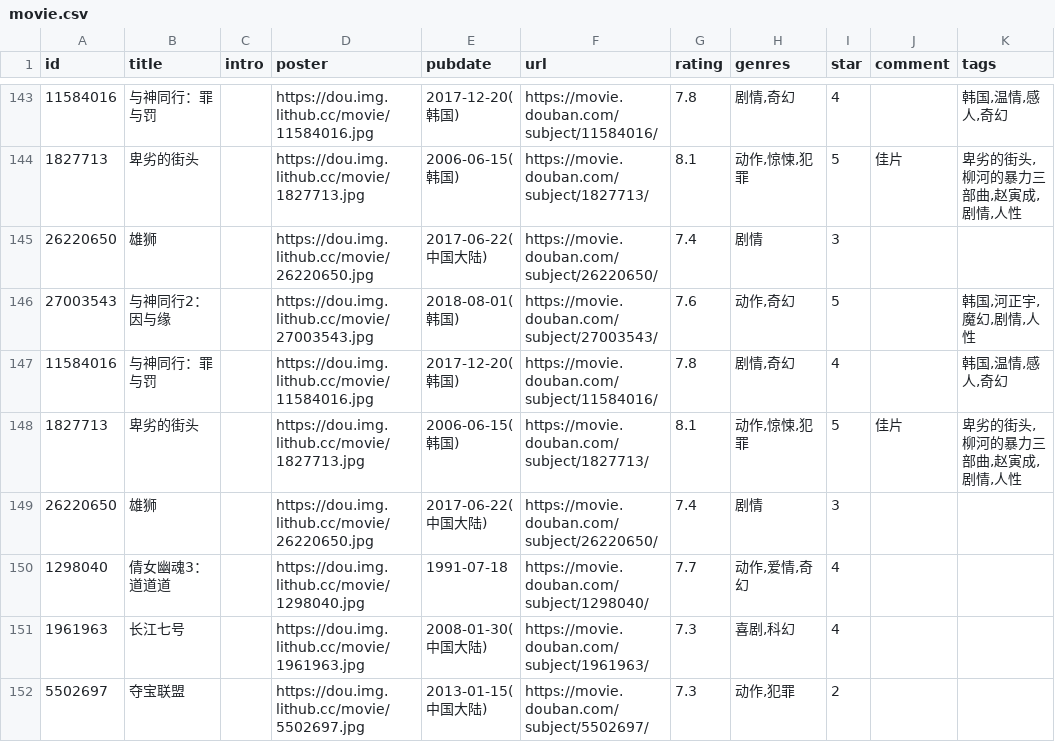
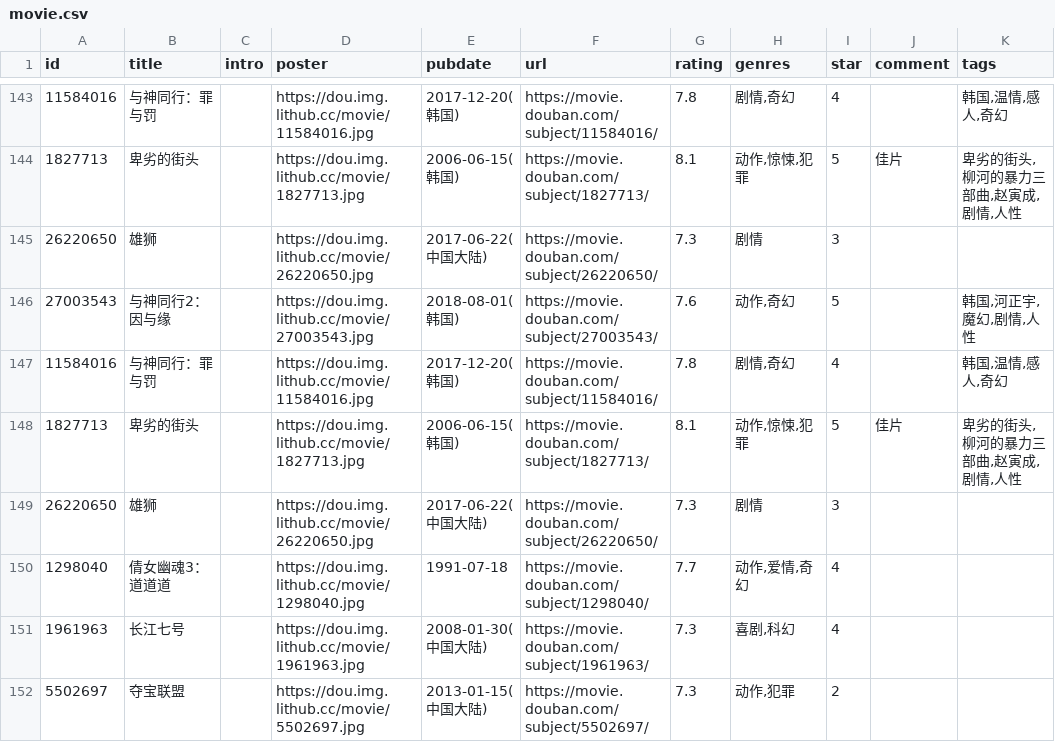
Before and after one commit to spacding/spacding.github.io, a CSV file: data/douban/movie.csv, drawn as a sheet; only a part is shown, gaps mark what is left out; the diff names each change by its address in the sheet, - before the commit and + after, or states it on an @@ line.

Commit message:
chore: update douban data

```diff
--- a/data/douban/movie.csv
+++ b/data/douban/movie.csv
-G145 (rating): 7.4
+G145 (rating): 7.3
-G149 (rating): 7.4
+G149 (rating): 7.3
```
